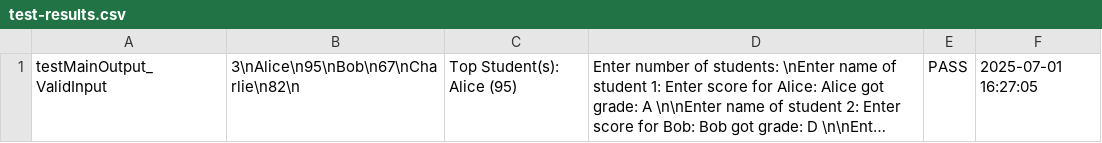
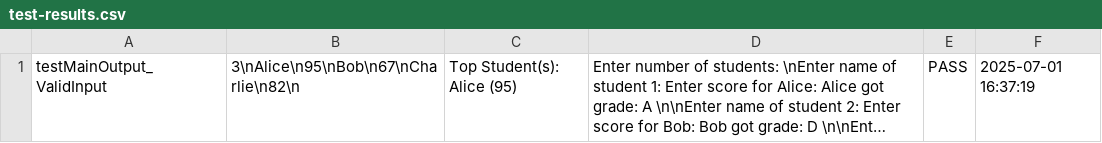
Before and after one commit to mynt-angeloconvento/FECP-Java-Session1-StudentGradeAnalyzer, a CSV file: test-results.csv, drawn as a sheet; long unchanged cells end in …; the diff names each change by its address in the sheet, - before the commit and + after, or states it on an @@ line.

```diff
--- a/test-results.csv
+++ b/test-results.csv
-F1: 2025-07-01 16:27:05
+F1: 2025-07-01 16:37:19
```
Also changed, not shown: 1 other file.
